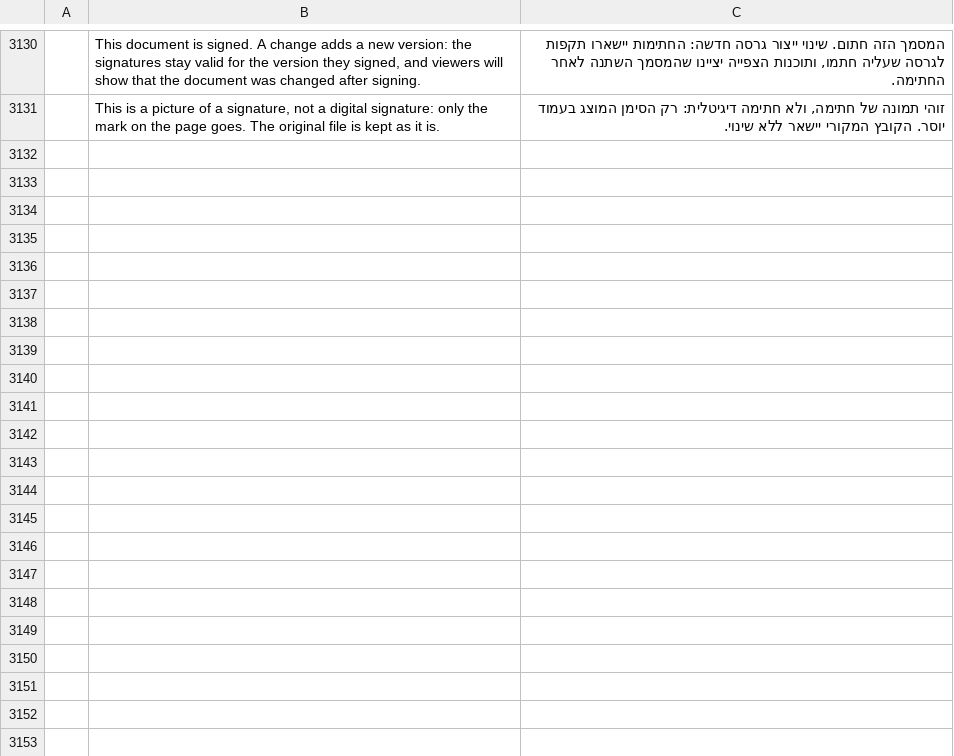
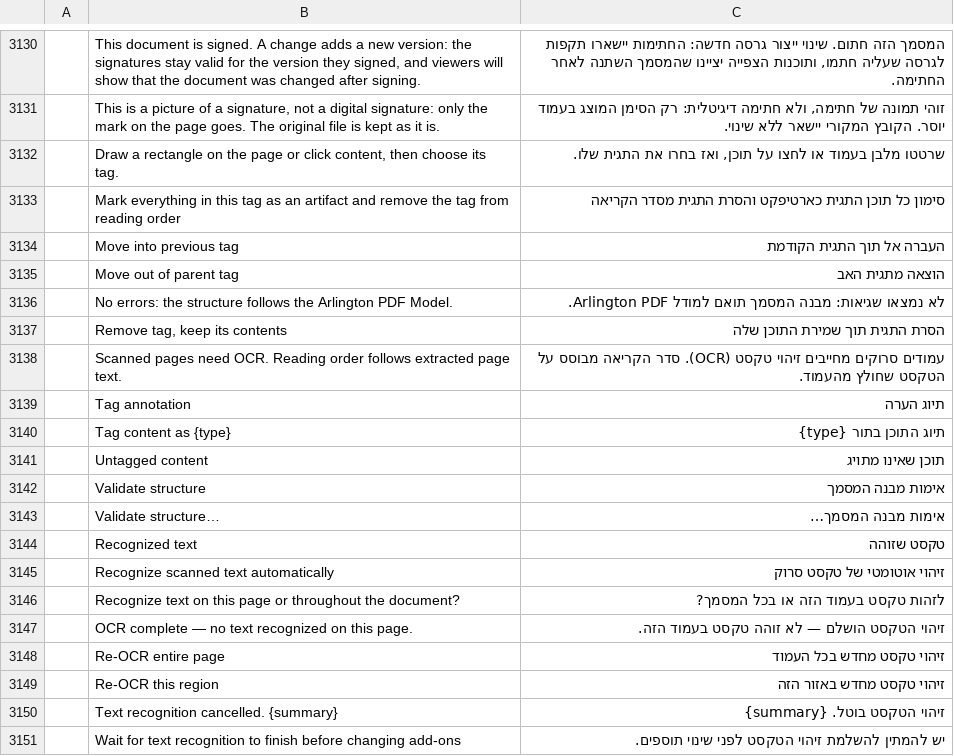
Before and after one commit to nocturney/craft-i18n, a TSV file: locales/he/pdfcraft.tsv, drawn as a sheet; only a part is shown, gaps mark what is left out; the diff names each change by its address in the sheet, - before the commit and + after, or states it on an @@ line.

Commit message:
i18n(he/pdfcraft): translate accessibility tag tree and OCR controls

```diff
--- a/locales/he/pdfcraft.tsv
+++ b/locales/he/pdfcraft.tsv
+row 3132:  | Draw a rectangle on the page or click content, then choose its tag. | שרטטו מלבן בעמוד או לחצו על תוכן, ואז בחרו את התגית שלו.
+row 3133:  | Mark everything in this tag as an artifact and remove the tag from reading order | סימון כל תוכן התגית כארטיפקט והסרת התגית מסדר הקריאה
+row 3134:  | Move into previous tag | העברה אל תוך התגית הקודמת
+row 3135:  | Move out of parent tag | הוצאה מתגית האב
+row 3136:  | No errors: the structure follows the Arlington PDF Model. | לא נמצאו שגיאות: מבנה המסמך תואם למודל Arlington PDF.
+row 3137:  | Remove tag, keep its contents | הסרת התגית תוך שמירת התוכן שלה
+row 3138:  | Scanned pages need OCR. Reading order follows extracted page text. | עמודים סרוקים מחייבים זיהוי טקסט (OCR). סדר הקריאה מבוסס על הטקסט שחולץ מהעמוד.
+row 3139:  | Tag annotation | תיוג הערה
+row 3140:  | Tag content as {type} | תיוג התוכן בתור {type}
+row 3141:  | Untagged content | תוכן שאינו מתויג
+row 3142:  | Validate structure | אימות מבנה המסמך
+row 3143:  | Validate structure… | אימות מבנה המסמך…
+row 3144:  | Recognized text | טקסט שזוהה
+row 3145:  | Recognize scanned text automatically | זיהוי אוטומטי של טקסט סרוק
+row 3146:  | Recognize text on this page or throughout the document? | לזהות טקסט בעמוד הזה או בכל המסמך?
+row 3147:  | OCR complete — no text recognized on this page. | זיהוי הטקסט הושלם — לא זוהה טקסט בעמוד הזה.
+row 3148:  | Re-OCR entire page | זיהוי טקסט מחדש בכל העמוד
+row 3149:  | Re-OCR this region | זיהוי טקסט מחדש באזור הזה
+row 3150:  | Text recognition cancelled. {summary} | זיהוי הטקסט בוטל. {summary}
+row 3151:  | Wait for text recognition to finish before changing add-ons | יש להמתין להשלמת זיהוי הטקסט לפני שינוי תוספים.
```
